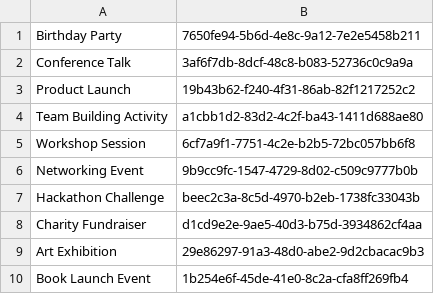
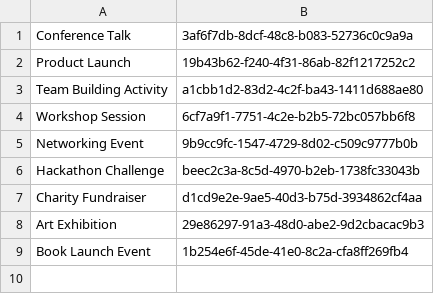
Before and after one commit to DiaRar/oopp-project, a CSV file: client/src/main/resources/config/recents.csv, drawn as a sheet; the diff names each change by its address in the sheet, - before the commit and + after, or states it on an @@ line.

Commit message:
now adds recent on create/ join event -> it now uses opencsv to write to the file

```diff
--- a/client/src/main/resources/config/recents.csv
+++ b/client/src/main/resources/config/recents.csv
-row 1: Birthday Party | 7650fe94-5b6d-4e8c-9a12-7e2e5458b211
```
Also changed, not shown: 3 other files.
